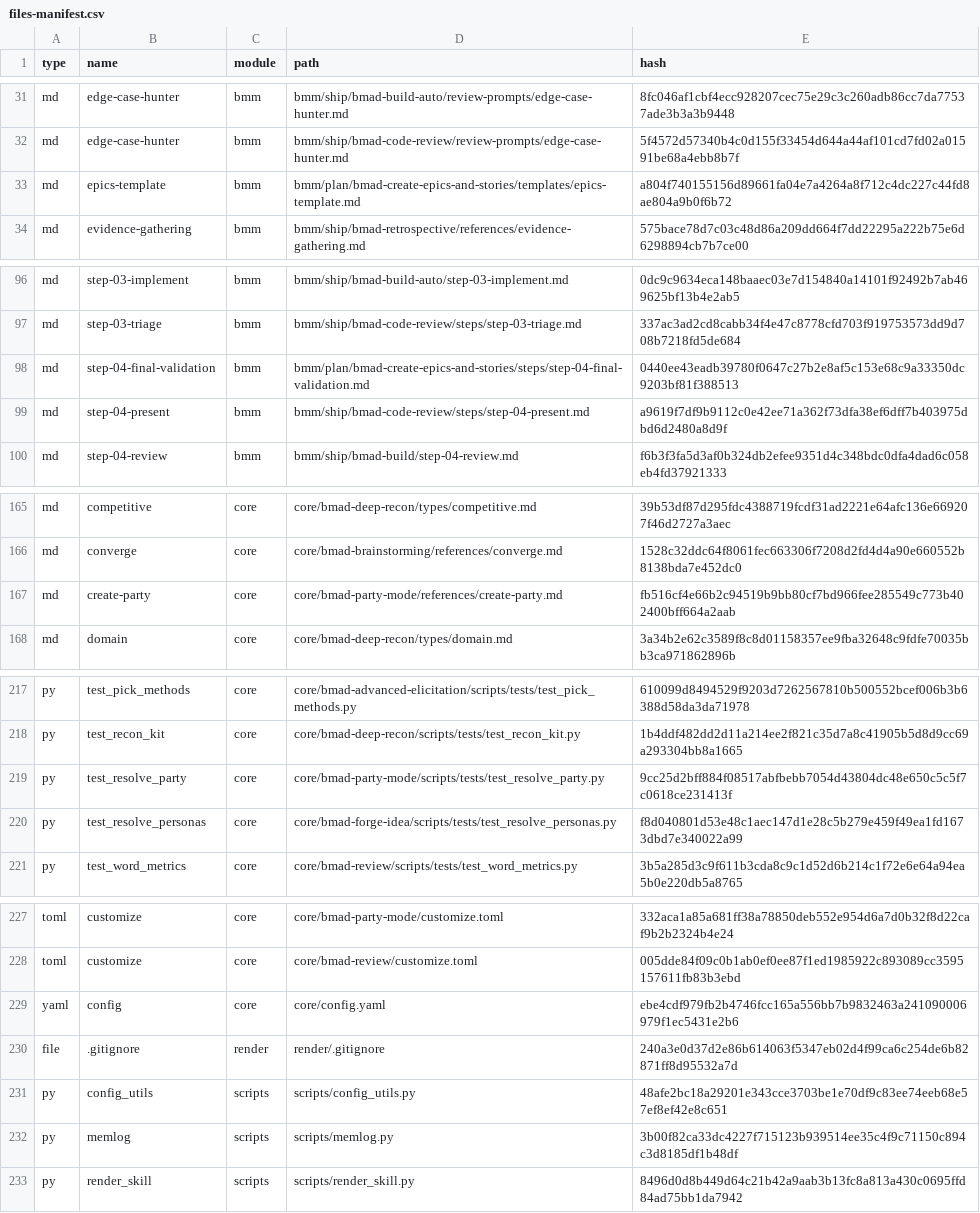
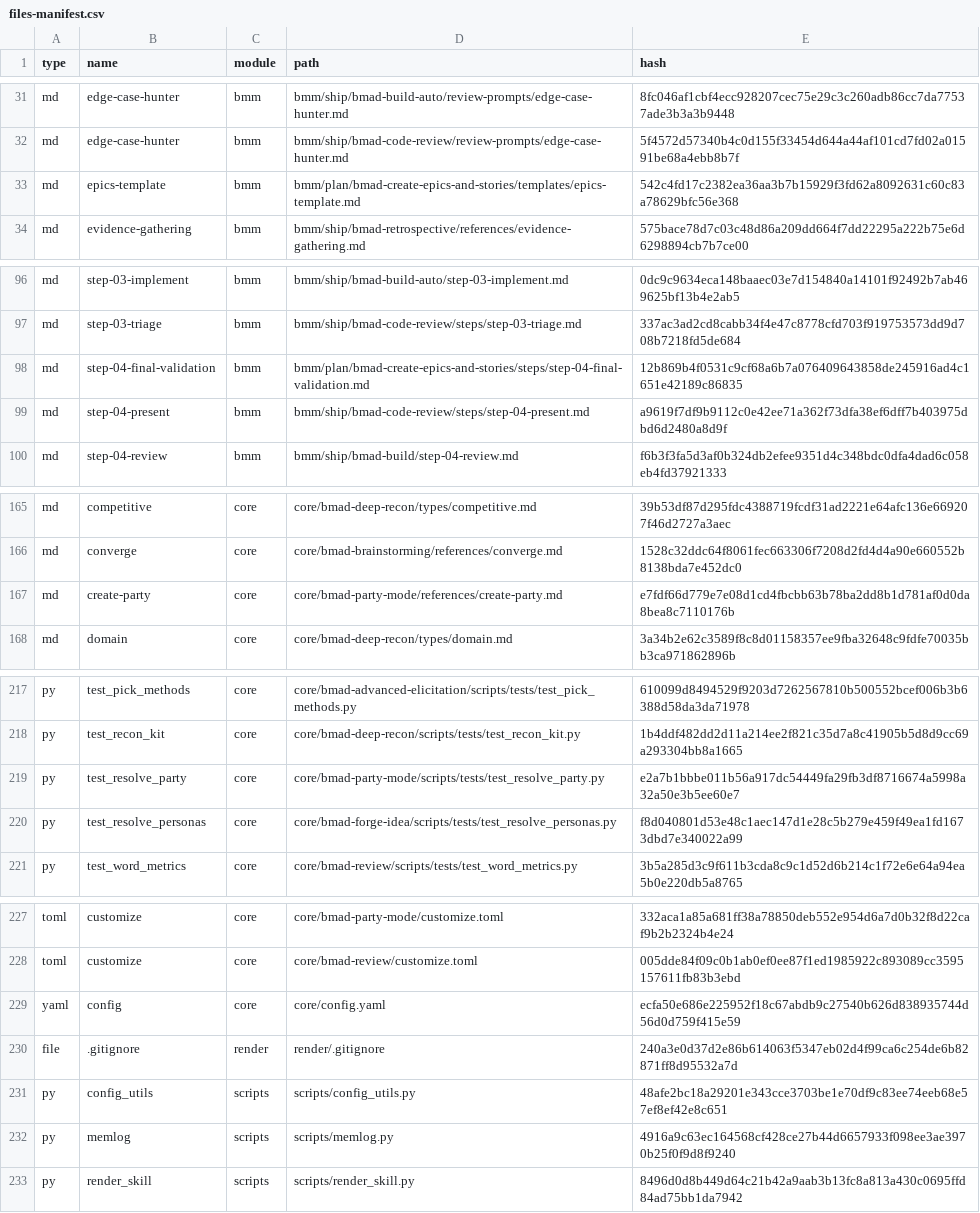
Before and after one commit to MustD/bag-please, a CSV file: _bmad/_config/files-manifest.csv, drawn as a sheet; only a part is shown, gaps mark what is left out; the diff covers the shown part only.

```diff
--- a/_bmad/_config/files-manifest.csv
+++ b/_bmad/_config/files-manifest.csv
@@ -32,3 +32,3 @@ type,name,module,path,hash
 "md","edge-case-hunter","bmm","bmm/ship/bmad-code-review/review-prompts/edge-case-hunter.md","5f4572d57340b4c0d155f33454d644a44af101cd7fd02a01591be68a4ebb8b7f"
-"md","epics-template","bmm","bmm/plan/bmad-create-epics-and-stories/templates/epics-template.md","a804f740155156d89661fa04e7a4264a8f712c4dc227c44fd8ae804a9b0f6b72"
+"md","epics-template","bmm","bmm/plan/bmad-create-epics-and-stories/templates/epics-template.md","542c4fd17c2382ea36aa3b7b15929f3fd62a8092631c60c83a78629bfc56e368"
 "md","evidence-gathering","bmm","bmm/ship/bmad-retrospective/references/evidence-gathering.md","575bace78d7c03c48d86a209dd664f7dd22295a222b75e6d6298894cb7b7ce00"
@@ -97,3 +97,3 @@ type,name,module,path,hash
 "md","step-03-triage","bmm","bmm/ship/bmad-code-review/steps/step-03-triage.md","337ac3ad2cd8cabb34f4e47c8778cfd703f919753573dd9d708b7218fd5de684"
-"md","step-04-final-validation","bmm","bmm/plan/bmad-create-epics-and-stories/steps/step-04-final-validation.md","0440ee43eadb39780f0647c27b2e8af5c153e68c9a33350dc9203bf81f388513"
+"md","step-04-final-validation","bmm","bmm/plan/bmad-create-epics-and-stories/steps/step-04-final-validation.md","12b869b4f0531c9cf68a6b7a076409643858de245916ad4c1651e42189c86835"
 "md","step-04-present","bmm","bmm/ship/bmad-code-review/steps/step-04-present.md","a9619f7df9b9112c0e42ee71a362f73dfa38ef6dff7b403975dbd6d2480a8d9f"
@@ -166,3 +166,3 @@ type,name,module,path,hash
 "md","converge","core","core/bmad-brainstorming/references/converge.md","1528c32ddc64f8061fec663306f7208d2fd4d4a90e660552b8138bda7e452dc0"
-"md","create-party","core","core/bmad-party-mode/references/create-party.md","fb516cf4e66b2c94519b9bb80cf7bd966fee285549c773b402400bff664a2aab"
+"md","create-party","core","core/bmad-party-mode/references/create-party.md","e7fdf66d779e7e08d1cd4fbcbb63b78ba2dd8b1d781af0d0da8bea8c7110176b"
 "md","domain","core","core/bmad-deep-recon/types/domain.md","3a34b2e62c3589f8c8d01158357ee9fba32648c9fdfe70035bb3ca971862896b"
@@ -218,3 +218,3 @@ type,name,module,path,hash
 "py","test_recon_kit","core","core/bmad-deep-recon/scripts/tests/test_recon_kit.py","1b4ddf482dd2d11a214ee2f821c35d7a8c41905b5d8d9cc69a293304bb8a1665"
-"py","test_resolve_party","core","core/bmad-party-mode/scripts/tests/test_resolve_party.py","9cc25d2bff884f08517abfbebb7054d43804dc48e650c5c5f7c0618ce231413f"
+"py","test_resolve_party","core","core/bmad-party-mode/scripts/tests/test_resolve_party.py","e2a7b1bbbe011b56a917dc54449fa29fb3df8716674a5998a32a50e3b5ee60e7"
 "py","test_resolve_personas","core","core/bmad-forge-idea/scripts/tests/test_resolve_personas.py","f8d040801d53e48c1aec147d1e28c5b279e459f49ea1fd1673dbd7e340022a99"
@@ -228,6 +228,6 @@ type,name,module,path,hash
 "toml","customize","core","core/bmad-review/customize.toml","005dde84f09c0b1ab0ef0ee87f1ed1985922c893089cc3595157611fb83b3ebd"
-"yaml","config","core","core/config.yaml","ebe4cdf979fb2b4746fcc165a556bb7b9832463a241090006979f1ec5431e2b6"
+"yaml","config","core","core/config.yaml","ecfa50e686e225952f18c67abdb9c27540b626d838935744d56d0d759f415e59"
 "file",".gitignore","render","render/.gitignore","240a3e0d37d2e86b614063f5347eb02d4f99ca6c254de6b82871ff8d95532a7d"
 "py","config_utils","scripts","scripts/config_utils.py","48afe2bc18a29201e343cce3703be1e70df9c83ee74eeb68e57ef8ef42e8c651"
-"py","memlog","scripts","scripts/memlog.py","3b00f82ca33dc4227f715123b939514ee35c4f9c71150c894c3d8185df1b48df"
+"py","memlog","scripts","scripts/memlog.py","4916a9c63ec164568cf428ce27b44d6657933f098ee3ae3970b25f0f9d8f9240"
 "py","render_skill","scripts","scripts/render_skill.py","8496d0d8b449d64c21b42a9aab3b13fc8a813a430c0695ffd84ad75bb1da7942"
```
Also changed, not shown: 32 edited cells elsewhere in this file, 34 other files.
